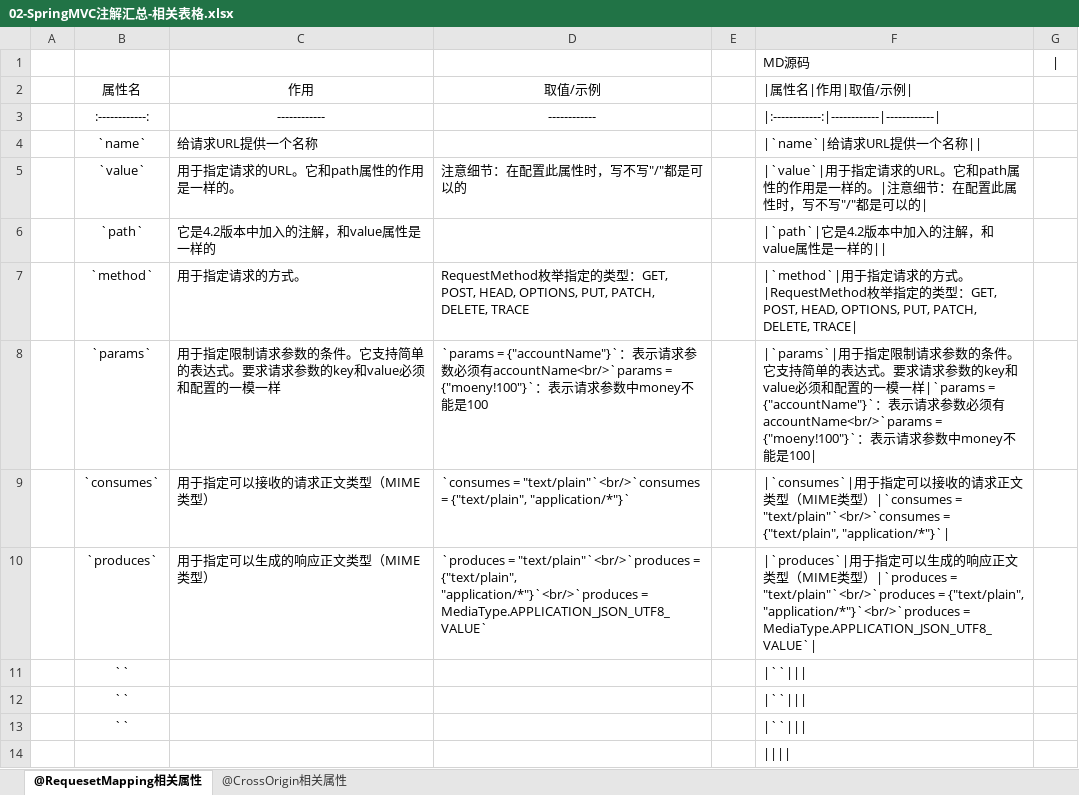
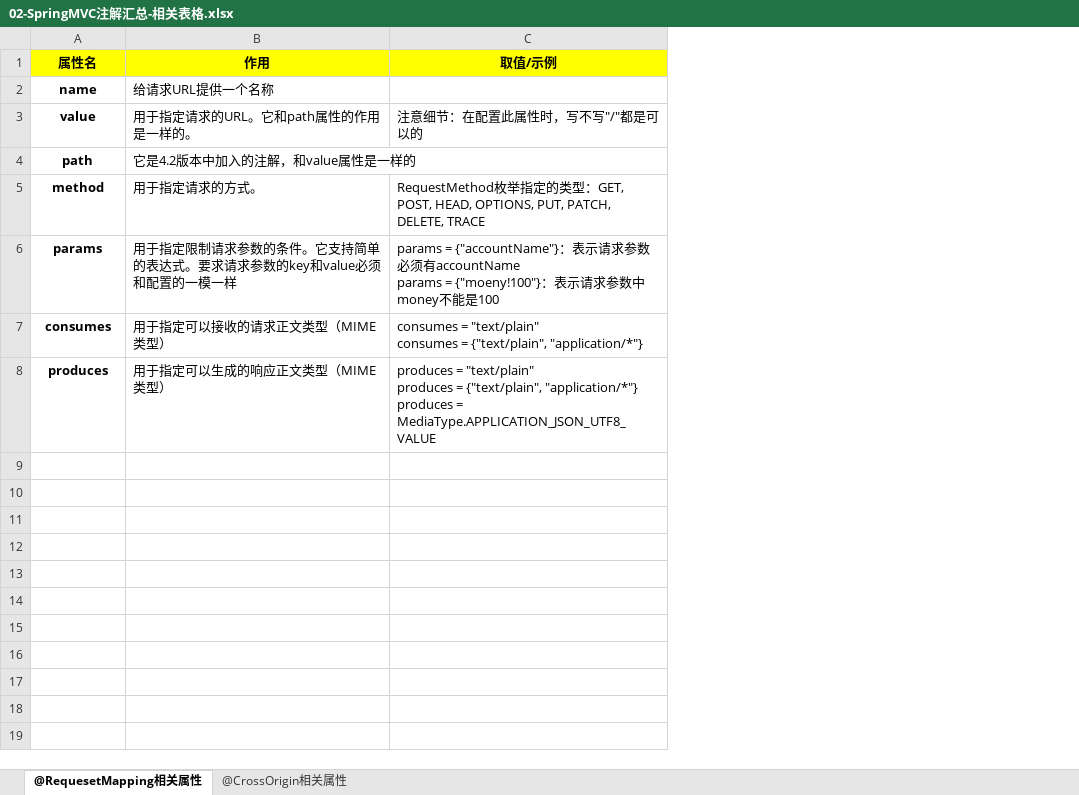
Before and after one commit to MooNkirA/code-learning-note, an Excel workbook: resources/attachments/SpringMVC/02-SpringMVC注解汇总-相关表格.xlsx, sheet @RequesetMapping相关属性, drawn as a sheet; values as stored, in another font and other column widths than the file's, no borders; removed rows and columns are numbered as before the commit, all else as after; ↵ is a line break in a cell; the diff names each change by its address in the sheet, - before the commit and + after, or states it on an @@ line.

Commit message:
update: Spring MVC相关笔记

```diff
--- a/resources/attachments/SpringMVC/02-SpringMVC注解汇总-相关表格.xlsx (sheet @RequesetMapping相关属性)
+++ b/resources/attachments/SpringMVC/02-SpringMVC注解汇总-相关表格.xlsx (sheet @RequesetMapping相关属性)
-column A, empty
-column E, empty
-column F (|属性名|作用|取值/示例|), rows 4-10: |`name`|给请求URL提供一个名称|| | |`value`|用于指定请求的URL。它和path属性的作用是一样的。|注意细节：在配置此属性时，写不写"/"都是可以的| | |`path`|它是4.2版本中加入的注解，和value属性是一样的|| | |`method`|用于指定请求的方式。|RequestMethod枚举指定的类型：GET, POST, HEAD, OPTIONS, PUT, PATCH, DELETE, TRACE| | |`params`|用于指定限制请求参数的条件。它支持简单的表达式。要求请求参数的key和value必须和配置的一模一样|`params = {"accountName"}`：表示请求参数必须有accountName<br/>`params = {"moeny!100"}`：表示请求参数中money不能是100| | |`consumes`|用于指定可以接收的请求正文类型（MIME类型）|`consumes = "text/plain"`<br/>`consumes = {"text/plain", "application/*"}`| | |`produces`|用于指定可以生成的响应正文类型（MIME类型）|`produces = "text/plain"`<br/>`produces = {"text/plain", "application/*"}`<br/>`produces = MediaType.APPLICATION_JSON_UTF8_VALUE`|
-column G, empty
-row 1:  |  |  |  |  | MD源码
@@ A1:C1 bold: off → on, fill: none → #FFFF00 @@
-row 3:  | :------------: | ------------ | ------------ |  | |:------------:|------------|------------
-A2 (属性名): `name`
+A2 (属性名): name
-A2:A8 bold: off
+A2:A8 bold: on
-A3 (属性名): `value`
+A3 (属性名): value
-A4 (属性名): `path`
+A4 (属性名): path
-A5 (属性名): `method`
+A5 (属性名): method
-A6 (属性名): `params`
+A6 (属性名): params
-C6 (取值/示例): `params = {"accountName"}`：表示请求参数必须有accountName<br/>`params = {"moeny!100"}`：表…
+C6 (取值/示例): params = {"accountName"}：表示请求参数必须有accountName ↵ params = {"moeny!100"}：表…
-A7 (属性名): `consumes`
+A7 (属性名): consumes
-C7 (取值/示例): `consumes = "text/plain"`<br/>`consumes = {"text/plain", "application/*"}`
+C7 (取值/示例): consumes = "text/plain" ↵ consumes = {"text/plain", "application/*"}
-A8 (属性名): `produces`
+A8 (属性名): produces
-C8 (取值/示例): `produces = "text/plain"`<br/>`produces = {"text/plain", "application/*"}`<br/>`produces = MediaType.APPLICATION_JSON_UTF8_VALUE`
+C8 (取值/示例): produces = "text/plain" ↵ produces = {"text/plain", "application/*"} ↵ produces = MediaType.APPLICATION_JSON_UTF8_VALUE
-row 11:  | `` |  |  |  | |``
-row 12:  | `` |  |  |  | |``
-row 13:  | `` |  |  |  | |``
-row 14: (empty)
```
Also changed, not shown: sheet @CrossOrigin相关属性, 5 other files.
